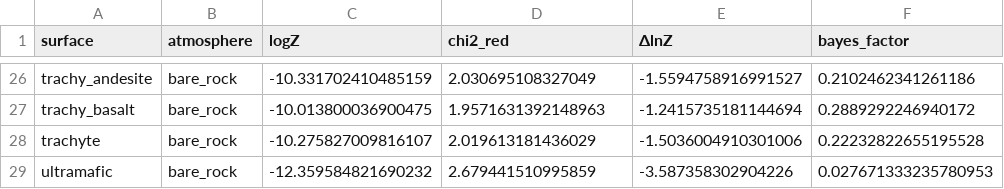
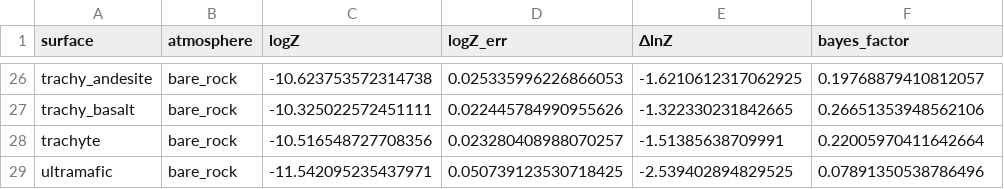
Before and after one commit to stuitje/VAYU, a CSV file: out/gj367b/bayes_model_comparison_surface.csv, drawn as a sheet; only a part is shown, gaps mark what is left out; the diff covers the shown part only; the diff names each change by its address in the sheet, - before the commit and + after, or states it on an @@ line.

```diff
--- a/out/gj367b/bayes_model_comparison_surface.csv
+++ b/out/gj367b/bayes_model_comparison_surface.csv
-D1: chi2_red
+D1: logZ_err
-C26 (logZ): -10.331702410485159
+C26 (logZ): -10.623753572314738
-D26 (logZ_err): 2.030695108327049
+D26 (logZ_err): 0.025335996226866053
-E26 (ΔlnZ): -1.5594758916991527
+E26 (ΔlnZ): -1.6210612317062925
-F26 (bayes_factor): 0.2102462341261186
+F26 (bayes_factor): 0.19768879410812057
-C27 (logZ): -10.013800036900475
+C27 (logZ): -10.325022572451111
-D27 (logZ_err): 1.9571631392148963
+D27 (logZ_err): 0.022445784990955626
-E27 (ΔlnZ): -1.2415735181144694
+E27 (ΔlnZ): -1.322330231842665
-F27 (bayes_factor): 0.2889292246940172
+F27 (bayes_factor): 0.26651353948562106
-C28 (logZ): -10.275827009816107
+C28 (logZ): -10.516548727708356
-D28 (logZ_err): 2.019613181436029
+D28 (logZ_err): 0.023280408988070257
-E28 (ΔlnZ): -1.5036004910301006
+E28 (ΔlnZ): -1.51385638709991
-F28 (bayes_factor): 0.22232822655195528
+F28 (bayes_factor): 0.22005970411642664
-C29 (logZ): -12.359584821690232
+C29 (logZ): -11.542095235437971
-D29 (logZ_err): 2.679441510995859
+D29 (logZ_err): 0.050739123530718425
-E29 (ΔlnZ): -3.587358302904226
+E29 (ΔlnZ): -2.539402894829525
-F29 (bayes_factor): 0.027671333235780953
+F29 (bayes_factor): 0.07891350538786496
```
Also changed, not shown: 94 edited cells elsewhere in this file, out/gj486b/bayes_model_comparison_atmo.csv, 9 other files.
